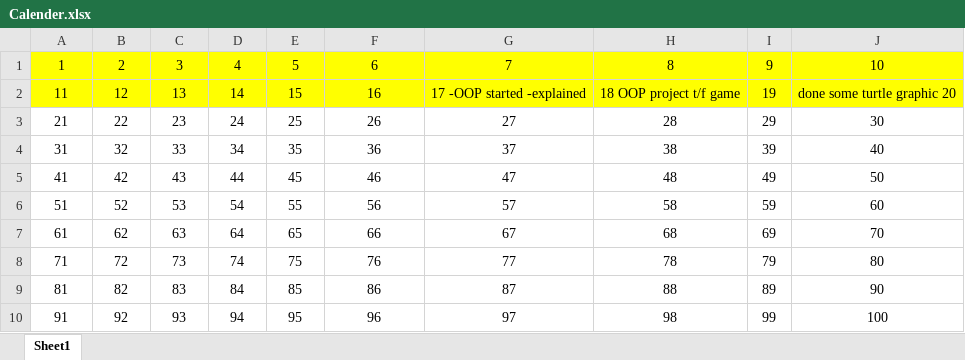
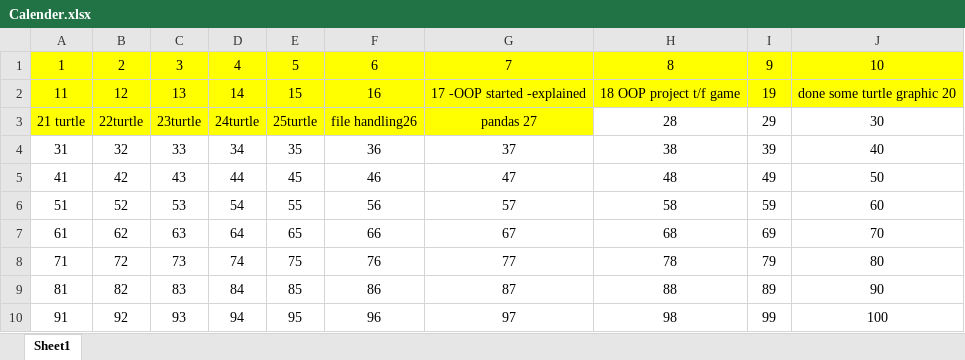
Before and after one commit to Gaya1858/-100daysofCode-Python, an Excel workbook: Calender.xlsx, sheet Sheet1, drawn as a sheet; values as stored, in another font and other column widths than the file's, no borders; removed rows and columns are numbered as before the commit, all else as after; the diff names each change by its address in the sheet, - before the commit and + after, or states it on an @@ line.

Commit message:
CSV file and pandas library started

```diff
--- a/Calender.xlsx (sheet Sheet1)
+++ b/Calender.xlsx (sheet Sheet1)
-row 3: 21 | 22 | 23 | 24 | 25 | 26 | 27 | 28 | 29 | 30
+row 3: 21 turtle | 22turtle | 23turtle | 24turtle | 25turtle | file handling26 | pandas 27 | 28 | 29 | 30
```
Also changed, not shown: 6 other files.
